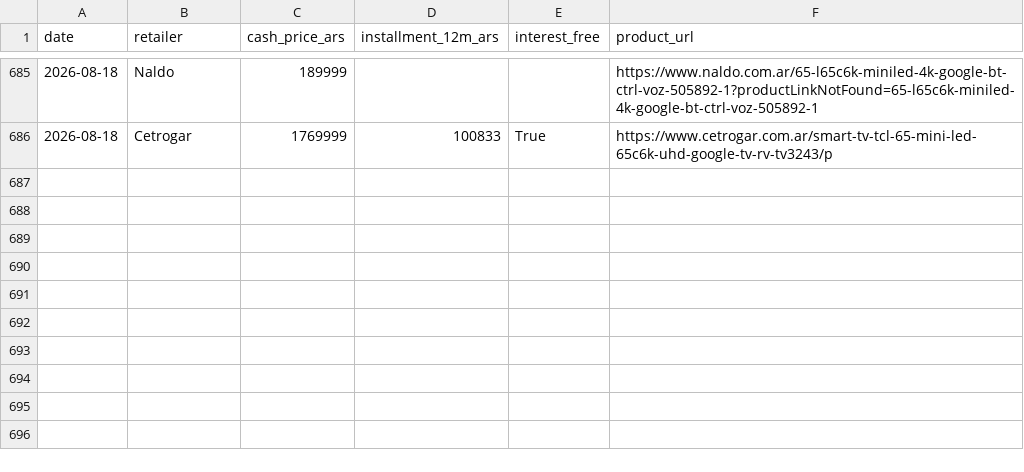
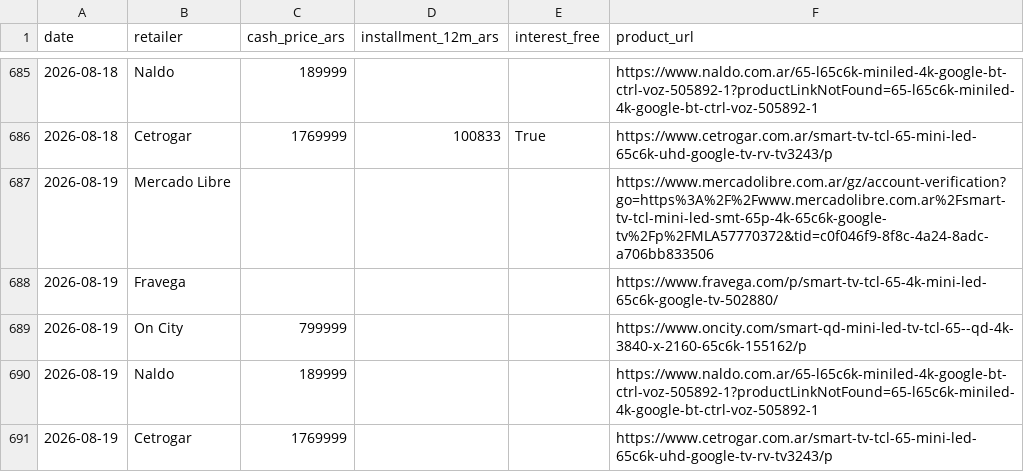
Before and after one commit to marcos1981claude/TCL, a CSV file: data/prices.csv, drawn as a sheet; only a part is shown, gaps mark what is left out; the diff names each change by its address in the sheet, - before the commit and + after, or states it on an @@ line.

```diff
--- a/data/prices.csv
+++ b/data/prices.csv
+row 687: 2026-08-19 | Mercado Libre |  |  |  | https://www.mercadolibre.com.ar/gz/account-verification?go=https%3A%2F%2Fwww.mercadolibre.com.ar%2Fsmart-tv-tcl-mini-led-smt-65p-4k-65c6k-google-tv%2Fp%2FMLA57770372&tid=c0f046f9-8f8c-4a24-8adc-a706bb833506
+row 688: 2026-08-19 | Fravega |  |  |  | https://www.fravega.com/p/smart-tv-tcl-65-4k-mini-led-65c6k-google-tv-502880/
+row 689: 2026-08-19 | On City | 799999 |  |  | https://www.oncity.com/smart-qd-mini-led-tv-tcl-65--qd-4k-3840-x-2160-65c6k-155162/p
+row 690: 2026-08-19 | Naldo | 189999 |  |  | https://www.naldo.com.ar/65-l65c6k-miniled-4k-google-bt-ctrl-voz-505892-1?productLinkNotFound=65-l65c6k-miniled-4k-google-bt-ctrl-voz-505892-1
+row 691: 2026-08-19 | Cetrogar | 1769999 |  |  | https://www.cetrogar.com.ar/smart-tv-tcl-65-mini-led-65c6k-uhd-google-tv-rv-tv3243/p
```
